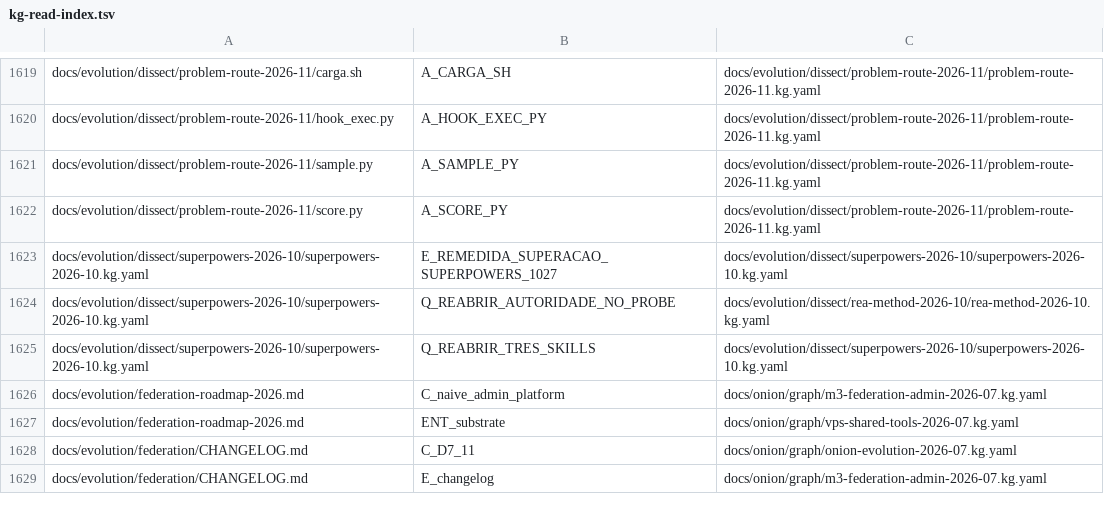
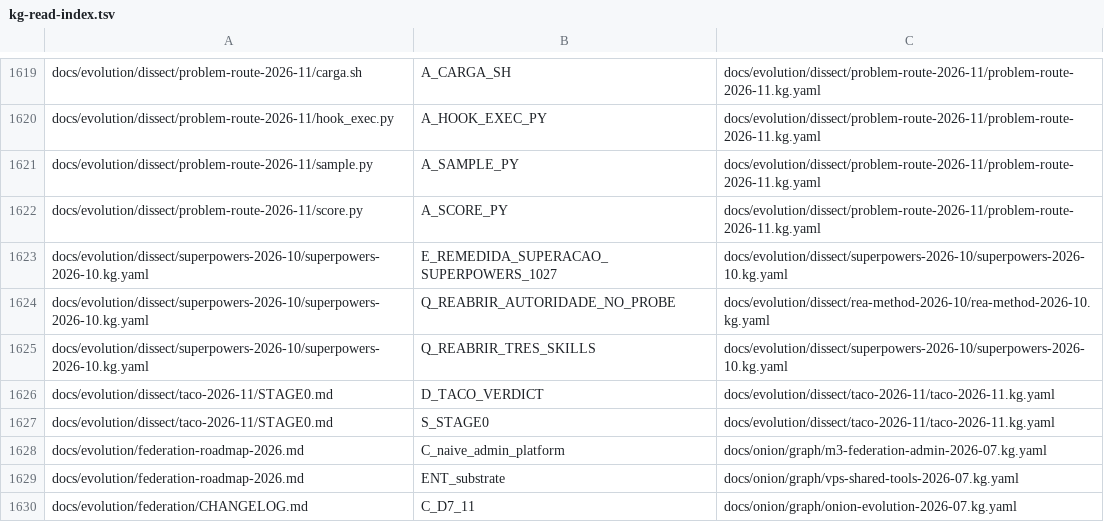
Before and after one commit to marciocar/onion-evolve, a TSV file: docs/onion/kg-read-index.tsv, drawn as a sheet; only a part is shown, gaps mark what is left out; the shorter side is filled out with more unchanged rows.

Commit message:
docs: projeções geradas regeneradas
Orquestrado com 🧅 Onion Evolve

```diff
--- a/docs/onion/kg-read-index.tsv
+++ b/docs/onion/kg-read-index.tsv
@@ -1625,2 +1625,4 @@ docs/evolution/dissect/superpowers-2026-10/superpowers-2026-10.kg.yaml	Q_REABRIR
 docs/evolution/dissect/superpowers-2026-10/superpowers-2026-10.kg.yaml	Q_REABRIR_TRES_SKILLS	docs/evolution/dissect/superpowers-2026-10/superpowers-2026-10.kg.yaml
+docs/evolution/dissect/taco-2026-11/STAGE0.md	D_TACO_VERDICT	docs/evolution/dissect/taco-2026-11/taco-2026-11.kg.yaml
+docs/evolution/dissect/taco-2026-11/STAGE0.md	S_STAGE0	docs/evolution/dissect/taco-2026-11/taco-2026-11.kg.yaml
 docs/evolution/federation-roadmap-2026.md	C_naive_admin_platform	docs/onion/graph/m3-federation-admin-2026-07.kg.yaml
```
Also changed, not shown: 2 other files.
